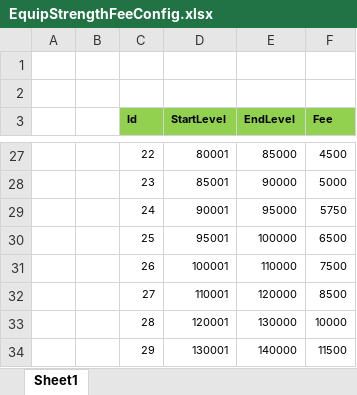
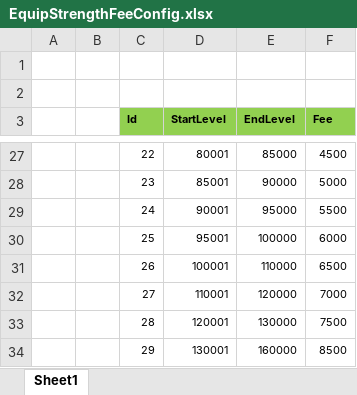
Before and after one commit to wokanjianyang/WrittenLegend, an Excel workbook: Excel/EquipStrengthFeeConfig.xlsx, sheet Sheet1, drawn as a sheet; only a part is shown, gaps mark what is left out; values as stored, in another font and other column widths than the file's, no borders; the diff names each change by its address in the sheet, - before the commit and + after, or states it on an @@ line.

```diff
--- a/Excel/EquipStrengthFeeConfig.xlsx (sheet Sheet1)
+++ b/Excel/EquipStrengthFeeConfig.xlsx (sheet Sheet1)
-F29 (Fee): 5750
+F29 (Fee): 5500
-F30 (Fee): 6500
+F30 (Fee): 6000
-F31 (Fee): 7500
+F31 (Fee): 6500
-F32 (Fee): 8500
+F32 (Fee): 7000
-F33 (Fee): 10000
+F33 (Fee): 7500
-E34 (EndLevel): 140000
+E34 (EndLevel): 160000
-F34 (Fee): 11500
+F34 (Fee): 8500
```
Also changed, not shown: Excel/CodeConfig.xlsx, Excel/InfiniteDropConfig.xlsx, 32 other files.
